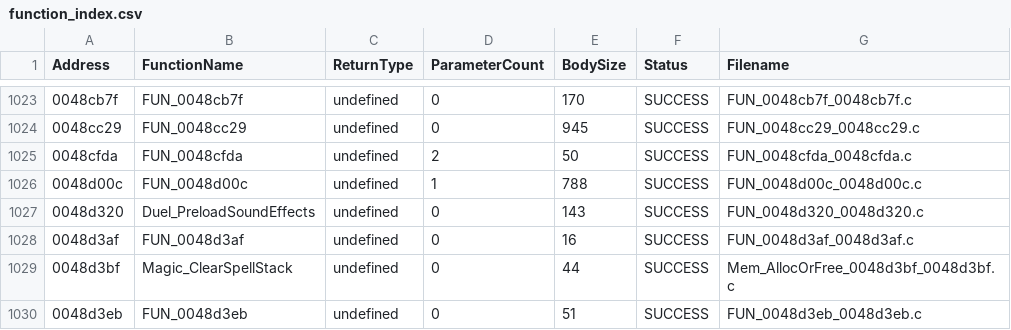
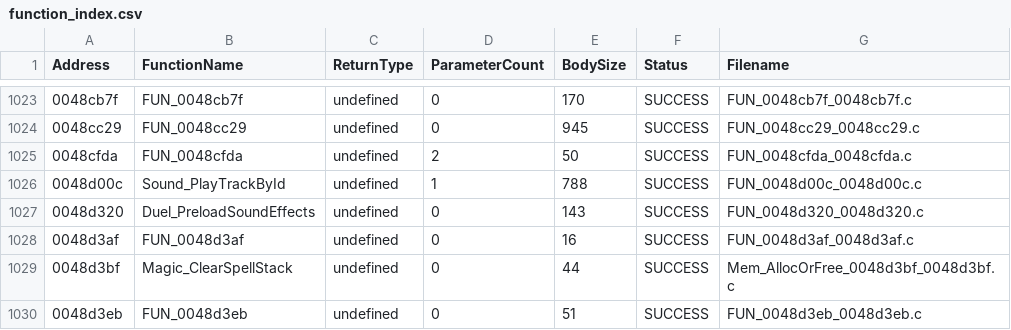
Before and after one commit to BobDoleFever/microprose-shandalar-source, a CSV file: duel/function_index.csv, drawn as a sheet; only a part is shown, gaps mark what is left out.

Commit message:
Fix the two drifts the name registry found; the checker now passes
engine_globals_map.csv and the generator scripts and split sources still called 0x006a3f78 (MAGIC.EXE)
g_AiEvaluatedMoveCount; it is g_SpellStackCount everywhere else, so they follow. The DUEL.EXE index CSVs
still said FUN_0048d00c for the sound player, while the C sources and rename maps already used
Sound_PlayTrackById; the three index CSVs now agree with them.

tools/registry: KNOWN_DRIFT is empty, the README says the checker finds nothing, the generated reports are
regenerated, and the generator-script test now asserts the stale name is gone.
make check clean, make test passes, tools/registry and tools/twins tests pass (28).

```diff
--- a/duel/function_index.csv
+++ b/duel/function_index.csv
@@ -1025,3 +1025,3 @@ Address,FunctionName,ReturnType,ParameterCount,BodySize,Status,Filename
 0048cfda,"FUN_0048cfda","undefined",2,50,SUCCESS,"FUN_0048cfda_0048cfda.c"
-0048d00c,"FUN_0048d00c","undefined",1,788,SUCCESS,"FUN_0048d00c_0048d00c.c"
+0048d00c,"Sound_PlayTrackById","undefined",1,788,SUCCESS,"FUN_0048d00c_0048d00c.c"
 0048d320,"Duel_PreloadSoundEffects","undefined",0,143,SUCCESS,"FUN_0048d320_0048d320.c"
```
Also changed, not shown: duel/source_mapping.csv, engine_globals_map.csv, 13 other files.
